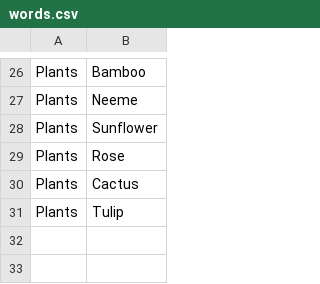
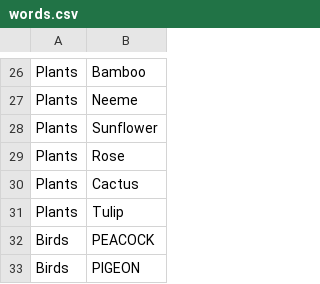
Before and after one commit to Akshaya7845/Hangman-game-module, a CSV file: words.csv, drawn as a sheet; only a part is shown, gaps mark what is left out.

```diff
--- a/words.csv
+++ b/words.csv
@@ -31 +31,3 @@ Plants,Cactus
 Plants,Tulip
+Birds,PEACOCK
+Birds,PIGEON
```
Also changed, not shown: 2 other files.
